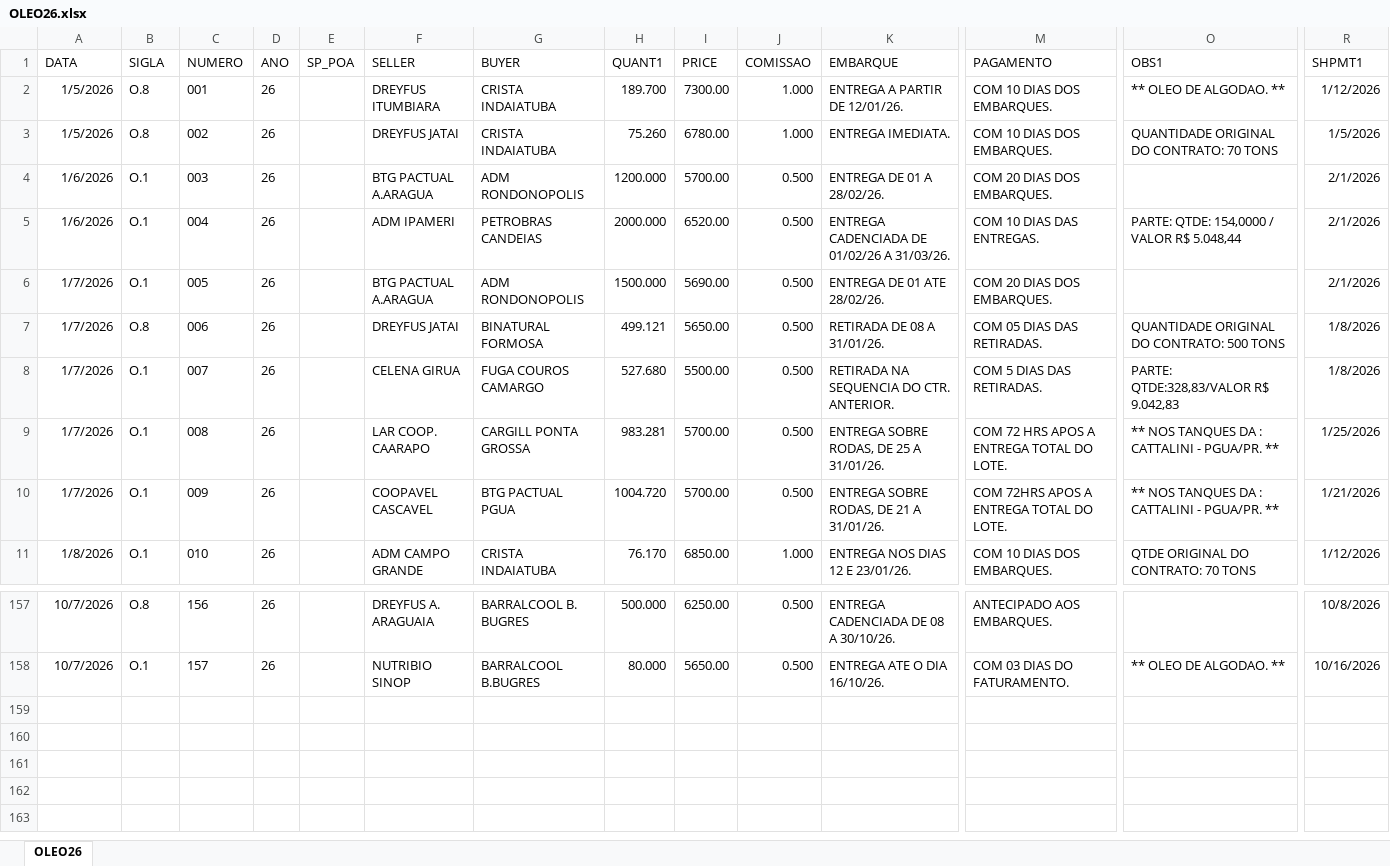
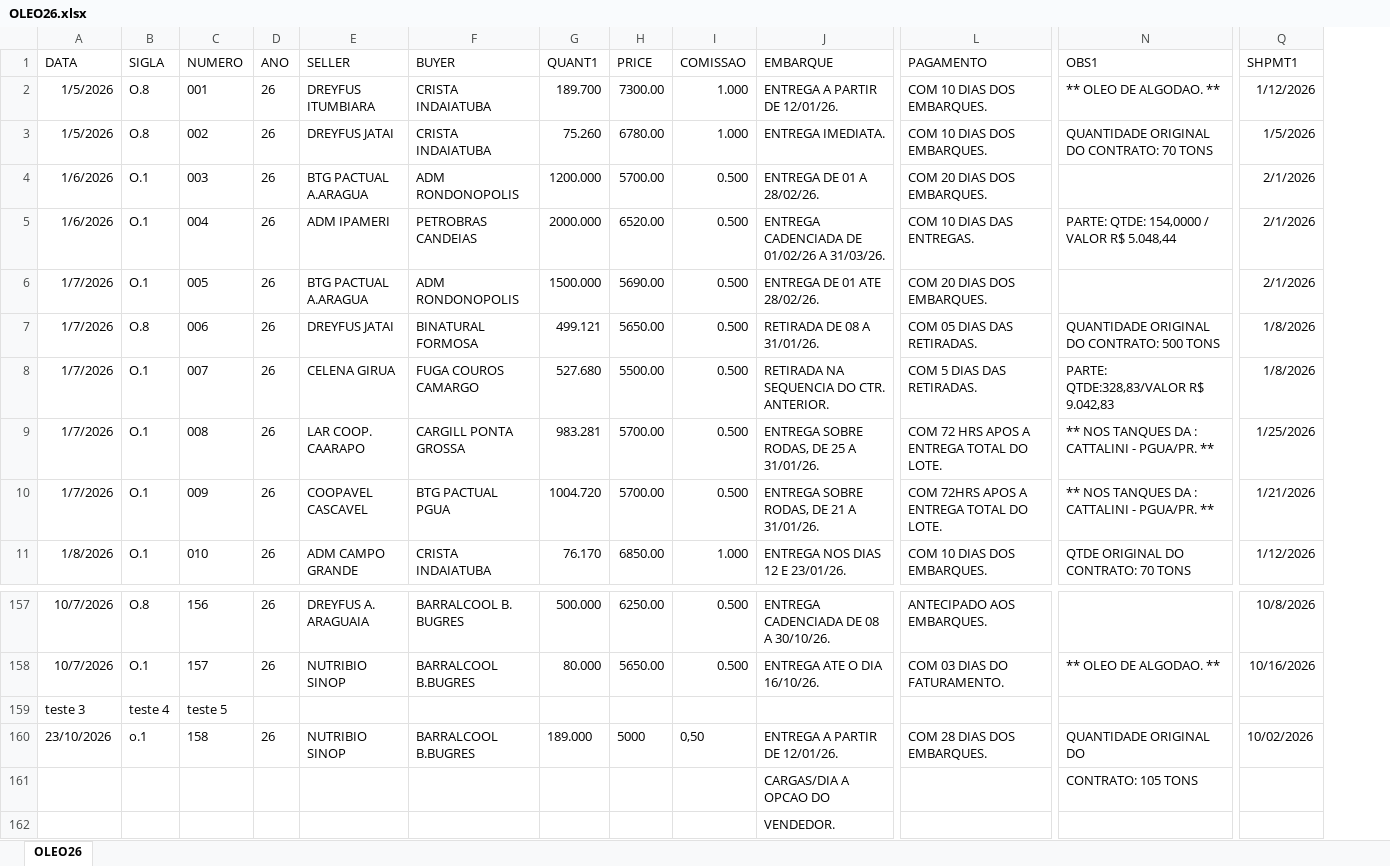
Before and after one commit to gabrielvduarte/aryoleofar, an Excel workbook: db/OLEO26.xlsx, sheet OLEO26, drawn as a sheet; only a part is shown, gaps mark what is left out; values as stored, in another font and other column widths than the file's, no borders; removed rows and columns are numbered as before the commit, all else as after; rows hold the shown columns only; the diff names each change by its address in the sheet, - before the commit and + after, or states it on an @@ line.

```diff
--- a/db/OLEO26.xlsx (sheet OLEO26)
+++ b/db/OLEO26.xlsx (sheet OLEO26)
-column E (SP_POA), empty
+row 159: teste 3 | teste 4 | teste 5
+row 160: 23/10/2026 | o.1 | 158 | 26 | NUTRIBIO SINOP | BARRALCOOL B.BUGRES | 189.000 | 5000 | 0,50 | ENTREGA A PARTIR DE 12/01/26. | COM 28 DIAS DOS EMBARQUES. | QUANTIDADE ORIGINAL DO | 10/02/2026
+row 161:  |  |  |  |  |  |  |  |  | CARGAS/DIA A OPCAO DO |  | CONTRATO: 105 TONS
+row 162:  |  |  |  |  |  |  |  |  | VENDEDOR.
```
Also changed, not shown: db/FARE26.xlsx, db/SOJA26.xlsx, 4 other files.
